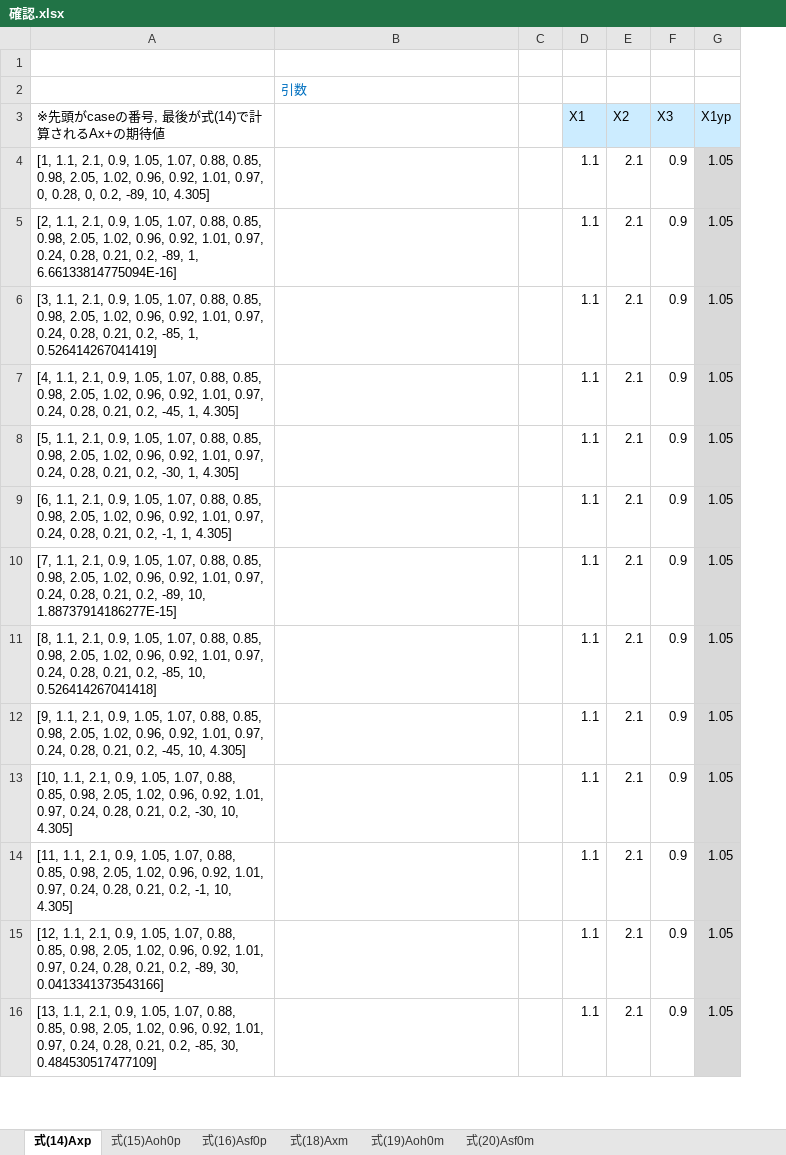
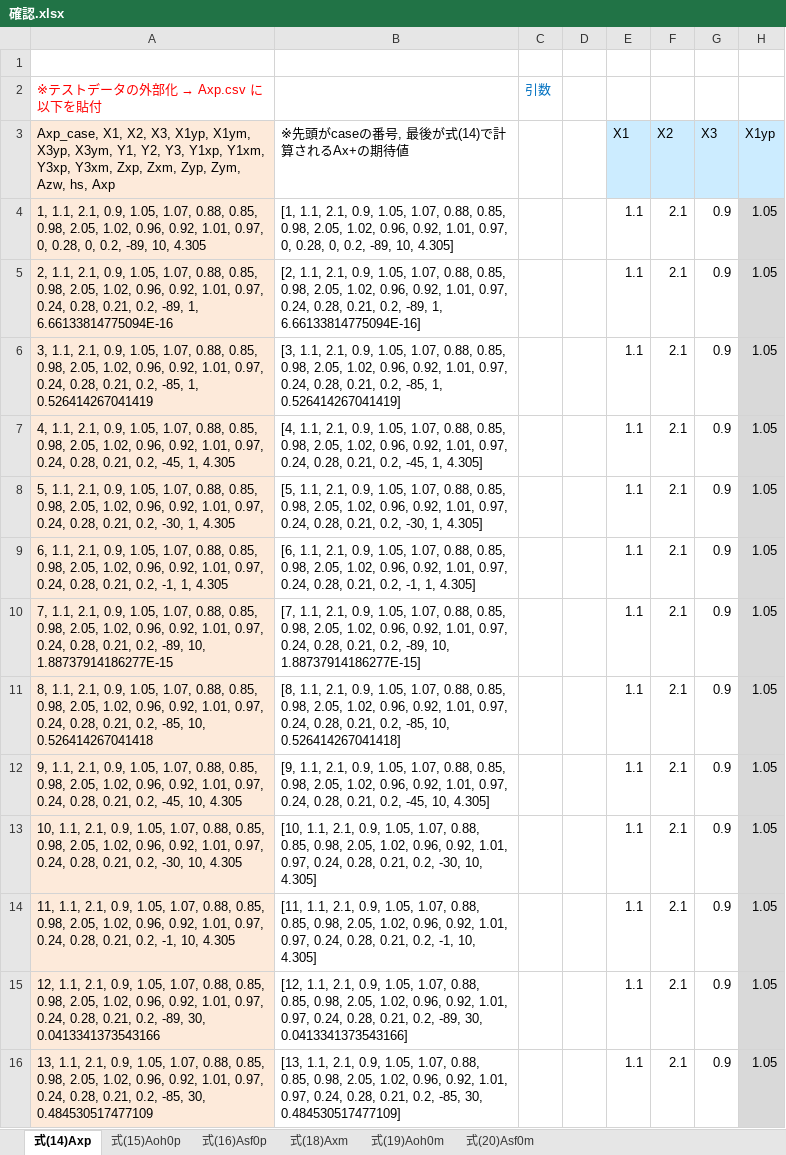
Before and after one commit to nishizawashigeki24/Shading-Correction-Factor, an Excel workbook: 確認.xlsx, sheet 式(14)Axp, drawn as a sheet; only a part is shown; values as stored, in another font and other column widths than the file's, no borders; the diff covers the shown part only; the diff names each change by its address in the sheet, - before the commit and + after, or states it on an @@ line.

```diff
--- a/確認.xlsx (sheet 式(14)Axp)
+++ b/確認.xlsx (sheet 式(14)Axp)
+column C, row 2: 引数
@@ A2: (empty) → ※テストデータの外部化 → Axp.csv に以下を貼付 @@
-B2: 引数
+B2: (empty)
-A3: ※先頭がcaseの番号, 最後が式(14)で計算されるAx+の期待値
+A3: Axp_case, X1, X2, X3, X1yp, X1ym, X3yp, X3ym, Y1, Y2, Y3, Y1xp, Y1xm, Y3xp, Y3xm, Zxp, Zxm, Zyp, Zym, Azw, hs, Axp
-A3:A16 fill: none
+A3:A16 fill: #FDEADA
-B3: (empty)
+B3: ※先頭がcaseの番号, 最後が式(14)で計算されるAx+の期待値
-A4: [1, 1.1, 2.1, 0.9, 1.05, 1.07, 0.88, 0.85, 0.98, 2.05, 1.02, 0.96, 0.92, 1.01, 0.97, 0, 0.28, 0, 0.2, -89, 10, 4.305]
+A4: 1, 1.1, 2.1, 0.9, 1.05, 1.07, 0.88, 0.85, 0.98, 2.05, 1.02, 0.96, 0.92, 1.01, 0.97, 0, 0.28, 0, 0.2, -89, 10, 4.305
-B4: (empty)
+B4: [1, 1.1, 2.1, 0.9, 1.05, 1.07, 0.88, 0.85, 0.98, 2.05, 1.02, 0.96, 0.92, 1.01, 0.97, 0, 0.28, 0, 0.2, -89, 10, 4.305]
-A5: [2, 1.1, 2.1, 0.9, 1.05, 1.07, 0.88, 0.85, 0.98, 2.05, 1.02, 0.96, 0.92, 1.01, 0.97, 0.24, 0.28, 0.21, 0.2, -89, 1, 6.66133814775094E-16]
+A5: 2, 1.1, 2.1, 0.9, 1.05, 1.07, 0.88, 0.85, 0.98, 2.05, 1.02, 0.96, 0.92, 1.01, 0.97, 0.24, 0.28, 0.21, 0.2, -89, 1, 6.66133814775094E-16
-B5: (empty)
+B5: [2, 1.1, 2.1, 0.9, 1.05, 1.07, 0.88, 0.85, 0.98, 2.05, 1.02, 0.96, 0.92, 1.01, 0.97, 0.24, 0.28, 0.21, 0.2, -89, 1, 6.66133814775094E-16]
-A6: [3, 1.1, 2.1, 0.9, 1.05, 1.07, 0.88, 0.85, 0.98, 2.05, 1.02, 0.96, 0.92, 1.01, 0.97, 0.24, 0.28, 0.21, 0.2, -85, 1, 0.526414267041419]
+A6: 3, 1.1, 2.1, 0.9, 1.05, 1.07, 0.88, 0.85, 0.98, 2.05, 1.02, 0.96, 0.92, 1.01, 0.97, 0.24, 0.28, 0.21, 0.2, -85, 1, 0.526414267041419
-B6: (empty)
+B6: [3, 1.1, 2.1, 0.9, 1.05, 1.07, 0.88, 0.85, 0.98, 2.05, 1.02, 0.96, 0.92, 1.01, 0.97, 0.24, 0.28, 0.21, 0.2, -85, 1, 0.526414267041419]
-A7: [4, 1.1, 2.1, 0.9, 1.05, 1.07, 0.88, 0.85, 0.98, 2.05, 1.02, 0.96, 0.92, 1.01, 0.97, 0.24, 0.28, 0.21, 0.2, -45, 1, 4.305]
+A7: 4, 1.1, 2.1, 0.9, 1.05, 1.07, 0.88, 0.85, 0.98, 2.05, 1.02, 0.96, 0.92, 1.01, 0.97, 0.24, 0.28, 0.21, 0.2, -45, 1, 4.305
-B7: (empty)
+B7: [4, 1.1, 2.1, 0.9, 1.05, 1.07, 0.88, 0.85, 0.98, 2.05, 1.02, 0.96, 0.92, 1.01, 0.97, 0.24, 0.28, 0.21, 0.2, -45, 1, 4.305]
-A8: [5, 1.1, 2.1, 0.9, 1.05, 1.07, 0.88, 0.85, 0.98, 2.05, 1.02, 0.96, 0.92, 1.01, 0.97, 0.24, 0.28, 0.21, 0.2, -30, 1, 4.305]
+A8: 5, 1.1, 2.1, 0.9, 1.05, 1.07, 0.88, 0.85, 0.98, 2.05, 1.02, 0.96, 0.92, 1.01, 0.97, 0.24, 0.28, 0.21, 0.2, -30, 1, 4.305
-B8: (empty)
+B8: [5, 1.1, 2.1, 0.9, 1.05, 1.07, 0.88, 0.85, 0.98, 2.05, 1.02, 0.96, 0.92, 1.01, 0.97, 0.24, 0.28, 0.21, 0.2, -30, 1, 4.305]
-A9: [6, 1.1, 2.1, 0.9, 1.05, 1.07, 0.88, 0.85, 0.98, 2.05, 1.02, 0.96, 0.92, 1.01, 0.97, 0.24, 0.28, 0.21, 0.2, -1, 1, 4.305]
+A9: 6, 1.1, 2.1, 0.9, 1.05, 1.07, 0.88, 0.85, 0.98, 2.05, 1.02, 0.96, 0.92, 1.01, 0.97, 0.24, 0.28, 0.21, 0.2, -1, 1, 4.305
-B9: (empty)
+B9: [6, 1.1, 2.1, 0.9, 1.05, 1.07, 0.88, 0.85, 0.98, 2.05, 1.02, 0.96, 0.92, 1.01, 0.97, 0.24, 0.28, 0.21, 0.2, -1, 1, 4.305]
-A10: [7, 1.1, 2.1, 0.9, 1.05, 1.07, 0.88, 0.85, 0.98, 2.05, 1.02, 0.96, 0.92, 1.01, 0.97, 0.24, 0.28, 0.21, 0.2, -89, 10, 1.88737914186277E-15]
+A10: 7, 1.1, 2.1, 0.9, 1.05, 1.07, 0.88, 0.85, 0.98, 2.05, 1.02, 0.96, 0.92, 1.01, 0.97, 0.24, 0.28, 0.21, 0.2, -89, 10, 1.88737914186277E-15
-B10: (empty)
+B10: [7, 1.1, 2.1, 0.9, 1.05, 1.07, 0.88, 0.85, 0.98, 2.05, 1.02, 0.96, 0.92, 1.01, 0.97, 0.24, 0.28, 0.21, 0.2, -89, 10, 1.88737914186277E-15]
-A11: [8, 1.1, 2.1, 0.9, 1.05, 1.07, 0.88, 0.85, 0.98, 2.05, 1.02, 0.96, 0.92, 1.01, 0.97, 0.24, 0.28, 0.21, 0.2, -85, 10, 0.526414267041418]
+A11: 8, 1.1, 2.1, 0.9, 1.05, 1.07, 0.88, 0.85, 0.98, 2.05, 1.02, 0.96, 0.92, 1.01, 0.97, 0.24, 0.28, 0.21, 0.2, -85, 10, 0.526414267041418
-B11: (empty)
+B11: [8, 1.1, 2.1, 0.9, 1.05, 1.07, 0.88, 0.85, 0.98, 2.05, 1.02, 0.96, 0.92, 1.01, 0.97, 0.24, 0.28, 0.21, 0.2, -85, 10, 0.526414267041418]
-A12: [9, 1.1, 2.1, 0.9, 1.05, 1.07, 0.88, 0.85, 0.98, 2.05, 1.02, 0.96, 0.92, 1.01, 0.97, 0.24, 0.28, 0.21, 0.2, -45, 10, 4.305]
+A12: 9, 1.1, 2.1, 0.9, 1.05, 1.07, 0.88, 0.85, 0.98, 2.05, 1.02, 0.96, 0.92, 1.01, 0.97, 0.24, 0.28, 0.21, 0.2, -45, 10, 4.305
-B12: (empty)
+B12: [9, 1.1, 2.1, 0.9, 1.05, 1.07, 0.88, 0.85, 0.98, 2.05, 1.02, 0.96, 0.92, 1.01, 0.97, 0.24, 0.28, 0.21, 0.2, -45, 10, 4.305]
-A13: [10, 1.1, 2.1, 0.9, 1.05, 1.07, 0.88, 0.85, 0.98, 2.05, 1.02, 0.96, 0.92, 1.01, 0.97, 0.24, 0.28, 0.21, 0.2, -30, 10, 4.305]
+A13: 10, 1.1, 2.1, 0.9, 1.05, 1.07, 0.88, 0.85, 0.98, 2.05, 1.02, 0.96, 0.92, 1.01, 0.97, 0.24, 0.28, 0.21, 0.2, -30, 10, 4.305
-B13: (empty)
+B13: [10, 1.1, 2.1, 0.9, 1.05, 1.07, 0.88, 0.85, 0.98, 2.05, 1.02, 0.96, 0.92, 1.01, 0.97, 0.24, 0.28, 0.21, 0.2, -30, 10, 4.305]
-A14: [11, 1.1, 2.1, 0.9, 1.05, 1.07, 0.88, 0.85, 0.98, 2.05, 1.02, 0.96, 0.92, 1.01, 0.97, 0.24, 0.28, 0.21, 0.2, -1, 10, 4.305]
+A14: 11, 1.1, 2.1, 0.9, 1.05, 1.07, 0.88, 0.85, 0.98, 2.05, 1.02, 0.96, 0.92, 1.01, 0.97, 0.24, 0.28, 0.21, 0.2, -1, 10, 4.305
-B14: (empty)
+B14: [11, 1.1, 2.1, 0.9, 1.05, 1.07, 0.88, 0.85, 0.98, 2.05, 1.02, 0.96, 0.92, 1.01, 0.97, 0.24, 0.28, 0.21, 0.2, -1, 10, 4.305]
-A15: [12, 1.1, 2.1, 0.9, 1.05, 1.07, 0.88, 0.85, 0.98, 2.05, 1.02, 0.96, 0.92, 1.01, 0.97, 0.24, 0.28, 0.21, 0.2, -89, 30, 0.0413341373543166]
+A15: 12, 1.1, 2.1, 0.9, 1.05, 1.07, 0.88, 0.85, 0.98, 2.05, 1.02, 0.96, 0.92, 1.01, 0.97, 0.24, 0.28, 0.21, 0.2, -89, 30, 0.0413341373543166
-B15: (empty)
+B15: [12, 1.1, 2.1, 0.9, 1.05, 1.07, 0.88, 0.85, 0.98, 2.05, 1.02, 0.96, 0.92, 1.01, 0.97, 0.24, 0.28, 0.21, 0.2, -89, 30, 0.0413341373543166]
-A16: [13, 1.1, 2.1, 0.9, 1.05, 1.07, 0.88, 0.85, 0.98, 2.05, 1.02, 0.96, 0.92, 1.01, 0.97, 0.24, 0.28, 0.21, 0.2, -85, 30, 0.484530517477109]
+A16: 13, 1.1, 2.1, 0.9, 1.05, 1.07, 0.88, 0.85, 0.98, 2.05, 1.02, 0.96, 0.92, 1.01, 0.97, 0.24, 0.28, 0.21, 0.2, -85, 30, 0.484530517477109
-B16: (empty)
+B16: [13, 1.1, 2.1, 0.9, 1.05, 1.07, 0.88, 0.85, 0.98, 2.05, 1.02, 0.96, 0.92, 1.01, 0.97, 0.24, 0.28, 0.21, 0.2, -85, 30, 0.484530517477109]
```
Also changed, not shown: 36 edited cells and cell formats elsewhere in this sheet, sheet 式(20)Asf0m, sheet 式(16)Asf0p, sheet 式(19)Aoh0m, sheet 式(15)Aoh0p, sheet 式(18)Axm, formulas that keep their value, 7 other files.
